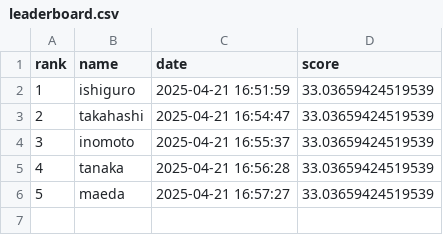
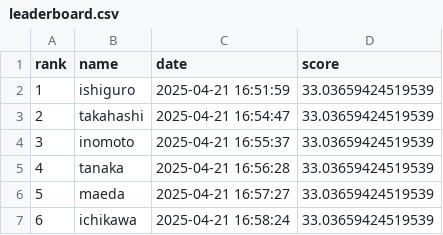
Before and after one commit to guro-Ishiguro/AutoColorization, a CSV file: leaderboard.csv, drawn as a sheet.

```diff
--- a/leaderboard.csv
+++ b/leaderboard.csv
@@ -6 +6,2 @@ rank,name,date,score
 5,maeda,2025-04-21 16:57:27,33.03659424519539
+6,ichikawa,2025-04-21 16:58:24,33.03659424519539
```
Also changed, not shown: 1 other file.
